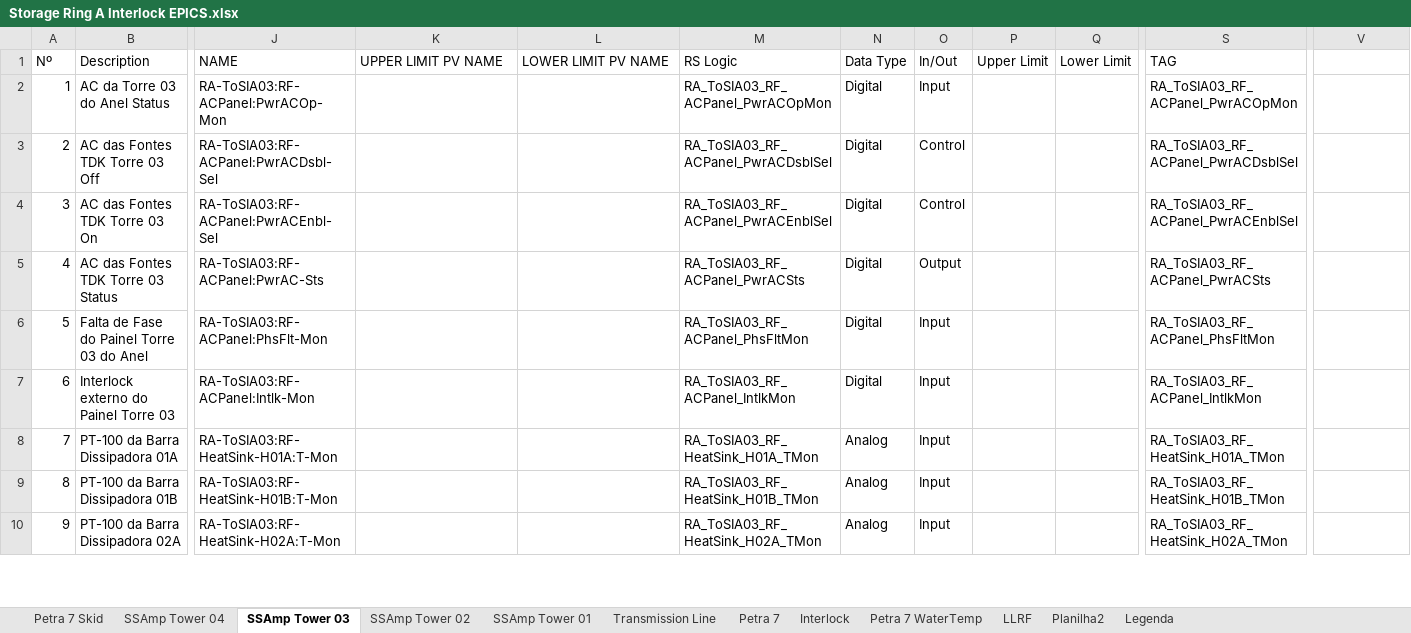
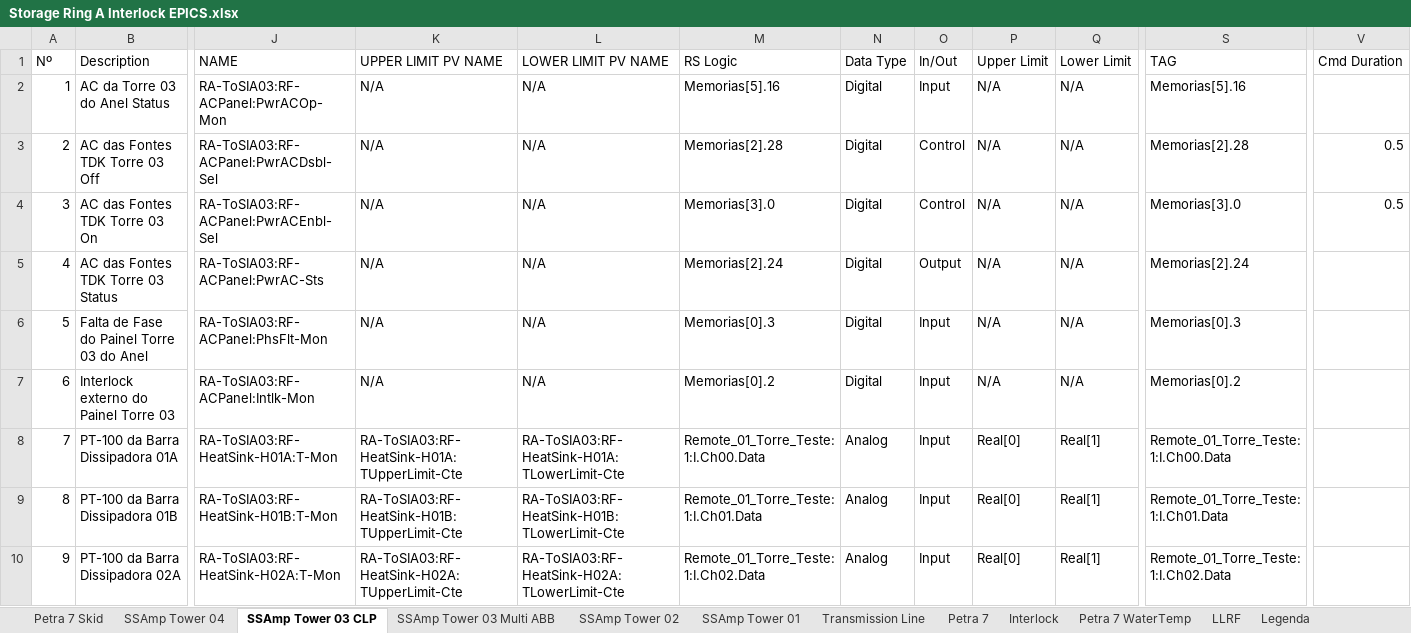
Before and after one commit to lnls-sirius/etherip-ioc, an Excel workbook: etc/Storage Ring A Interlock EPICS.xlsx, sheet SSAmp Tower 03 CLP, drawn as a sheet; only a part is shown, gaps mark what is left out; values as stored, in another font and other column widths than the file's, no cell formats; table styles not drawn; the diff covers the shown part only; the diff names each change by its address in the sheet, - before the commit and + after, or states it on an @@ line.

Commit message:
Add first version of Tower 3 IOC files

```diff
--- a/etc/Storage Ring A Interlock EPICS.xlsx (sheet SSAmp Tower 03 CLP)
+++ b/etc/Storage Ring A Interlock EPICS.xlsx (sheet SSAmp Tower 03 CLP)
-sheet tab: SSAmp Tower 03
+sheet tab: SSAmp Tower 03 CLP
-sheet tab: Planilha2
+sheet tab: SSAmp Tower 03 Multi ABB
-V1: (empty)
+V1: Cmd Duration
-K2:K7 (UPPER LIMIT PV NAME): (empty)
+K2:K7 (UPPER LIMIT PV NAME): N/A
-L2:L7 (LOWER LIMIT PV NAME): (empty)
+L2:L7 (LOWER LIMIT PV NAME): N/A
-M2 (RS Logic): RA_ToSIA03_RF_ACPanel_PwrACOpMon
+M2 (RS Logic): Memorias[5].16
-P2:P7 (Upper Limit): (empty)
+P2:P7 (Upper Limit): N/A
-Q2:Q7 (Lower Limit): (empty)
+Q2:Q7 (Lower Limit): N/A
-S2 (TAG): RA_ToSIA03_RF_ACPanel_PwrACOpMon
+S2 (TAG): Memorias[5].16
-M3 (RS Logic): RA_ToSIA03_RF_ACPanel_PwrACDsblSel
+M3 (RS Logic): Memorias[2].28
-S3 (TAG): RA_ToSIA03_RF_ACPanel_PwrACDsblSel
+S3 (TAG): Memorias[2].28
-V3:V4 (Cmd Duration): (empty)
+V3:V4 (Cmd Duration): 0.5
-M4 (RS Logic): RA_ToSIA03_RF_ACPanel_PwrACEnblSel
+M4 (RS Logic): Memorias[3].0
-S4 (TAG): RA_ToSIA03_RF_ACPanel_PwrACEnblSel
+S4 (TAG): Memorias[3].0
-M5 (RS Logic): RA_ToSIA03_RF_ACPanel_PwrACSts
+M5 (RS Logic): Memorias[2].24
-S5 (TAG): RA_ToSIA03_RF_ACPanel_PwrACSts
+S5 (TAG): Memorias[2].24
-M6 (RS Logic): RA_ToSIA03_RF_ACPanel_PhsFltMon
+M6 (RS Logic): Memorias[0].3
-S6 (TAG): RA_ToSIA03_RF_ACPanel_PhsFltMon
+S6 (TAG): Memorias[0].3
-M7 (RS Logic): RA_ToSIA03_RF_ACPanel_IntlkMon
+M7 (RS Logic): Memorias[0].2
-S7 (TAG): RA_ToSIA03_RF_ACPanel_IntlkMon
+S7 (TAG): Memorias[0].2
-K8 (UPPER LIMIT PV NAME): (empty)
+K8 (UPPER LIMIT PV NAME): RA-ToSIA03:RF-HeatSink-H01A:TUpperLimit-Cte
-L8 (LOWER LIMIT PV NAME): (empty)
+L8 (LOWER LIMIT PV NAME): RA-ToSIA03:RF-HeatSink-H01A:TLowerLimit-Cte
-M8 (RS Logic): RA_ToSIA03_RF_HeatSink_H01A_TMon
+M8 (RS Logic): Remote_01_Torre_Teste:1:I.Ch00.Data
-P8:P10 (Upper Limit): (empty)
+P8:P10 (Upper Limit): Real[0]
-Q8:Q10 (Lower Limit): (empty)
+Q8:Q10 (Lower Limit): Real[1]
-S8 (TAG): RA_ToSIA03_RF_HeatSink_H01A_TMon
+S8 (TAG): Remote_01_Torre_Teste:1:I.Ch00.Data
-K9 (UPPER LIMIT PV NAME): (empty)
+K9 (UPPER LIMIT PV NAME): RA-ToSIA03:RF-HeatSink-H01B:TUpperLimit-Cte
-L9 (LOWER LIMIT PV NAME): (empty)
+L9 (LOWER LIMIT PV NAME): RA-ToSIA03:RF-HeatSink-H01B:TLowerLimit-Cte
-M9 (RS Logic): RA_ToSIA03_RF_HeatSink_H01B_TMon
+M9 (RS Logic): Remote_01_Torre_Teste:1:I.Ch01.Data
-S9 (TAG): RA_ToSIA03_RF_HeatSink_H01B_TMon
+S9 (TAG): Remote_01_Torre_Teste:1:I.Ch01.Data
-K10 (UPPER LIMIT PV NAME): (empty)
+K10 (UPPER LIMIT PV NAME): RA-ToSIA03:RF-HeatSink-H02A:TUpperLimit-Cte
-L10 (LOWER LIMIT PV NAME): (empty)
+L10 (LOWER LIMIT PV NAME): RA-ToSIA03:RF-HeatSink-H02A:TLowerLimit-Cte
-M10 (RS Logic): RA_ToSIA03_RF_HeatSink_H02A_TMon
+M10 (RS Logic): Remote_01_Torre_Teste:1:I.Ch02.Data
-S10 (TAG): RA_ToSIA03_RF_HeatSink_H02A_TMon
+S10 (TAG): Remote_01_Torre_Teste:1:I.Ch02.Data
```
Also changed, not shown: 15 added rows, 22 removed rows and 444 edited cells elsewhere in this sheet, sheet Interlock, cell formats, 6 other files.
